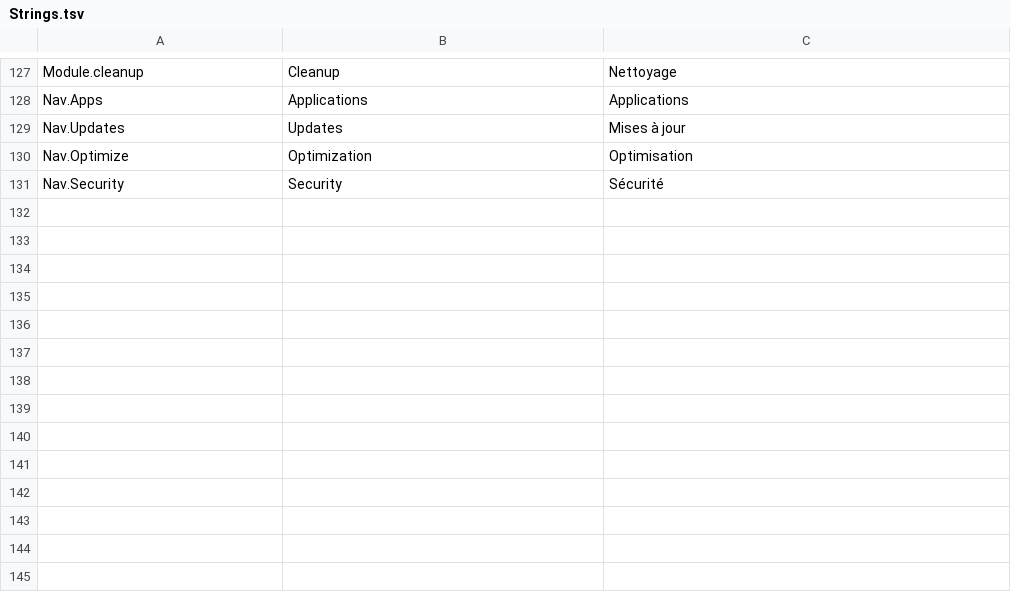
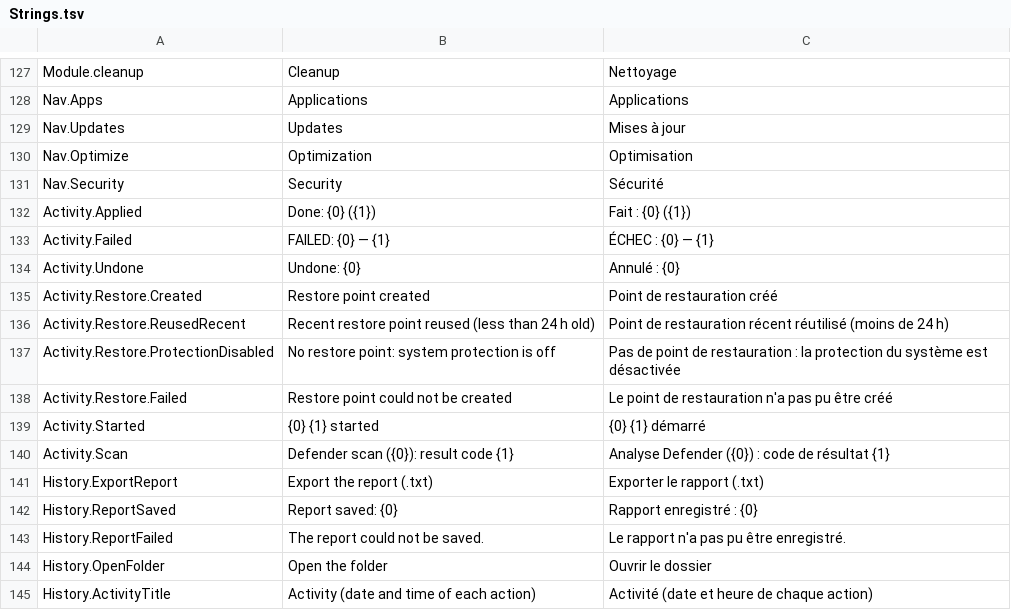
Before and after one commit to Skoow/Cleaner, a TSV file: src/PCDoc.Core/Resources/Strings.tsv, drawn as a sheet; only a part is shown, gaps mark what is left out; the diff names each change by its address in the sheet, - before the commit and + after, or states it on an @@ line.

```diff
--- a/src/PCDoc.Core/Resources/Strings.tsv
+++ b/src/PCDoc.Core/Resources/Strings.tsv
+row 132: Activity.Applied | Done: {0} ({1}) | Fait : {0} ({1})
+row 133: Activity.Failed | FAILED: {0} — {1} | ÉCHEC : {0} — {1}
+row 134: Activity.Undone | Undone: {0} | Annulé : {0}
+row 135: Activity.Restore.Created | Restore point created | Point de restauration créé
+row 136: Activity.Restore.ReusedRecent | Recent restore point reused (less than 24 h old) | Point de restauration récent réutilisé (moins de 24 h)
+row 137: Activity.Restore.ProtectionDisabled | No restore point: system protection is off | Pas de point de restauration : la protection du système est désactivée
+row 138: Activity.Restore.Failed | Restore point could not be created | Le point de restauration n'a pas pu être créé
+row 139: Activity.Started | {0} {1} started | {0} {1} démarré
+row 140: Activity.Scan | Defender scan ({0}): result code {1} | Analyse Defender ({0}) : code de résultat {1}
+row 141: History.ExportReport | Export the report (.txt) | Exporter le rapport (.txt)
+row 142: History.ReportSaved | Report saved: {0} | Rapport enregistré : {0}
+row 143: History.ReportFailed | The report could not be saved. | Le rapport n'a pas pu être enregistré.
+row 144: History.OpenFolder | Open the folder | Ouvrir le dossier
+row 145: History.ActivityTitle | Activity (date and time of each action) | Activité (date et heure de chaque action)
```
Also changed, not shown: 11 other files.
